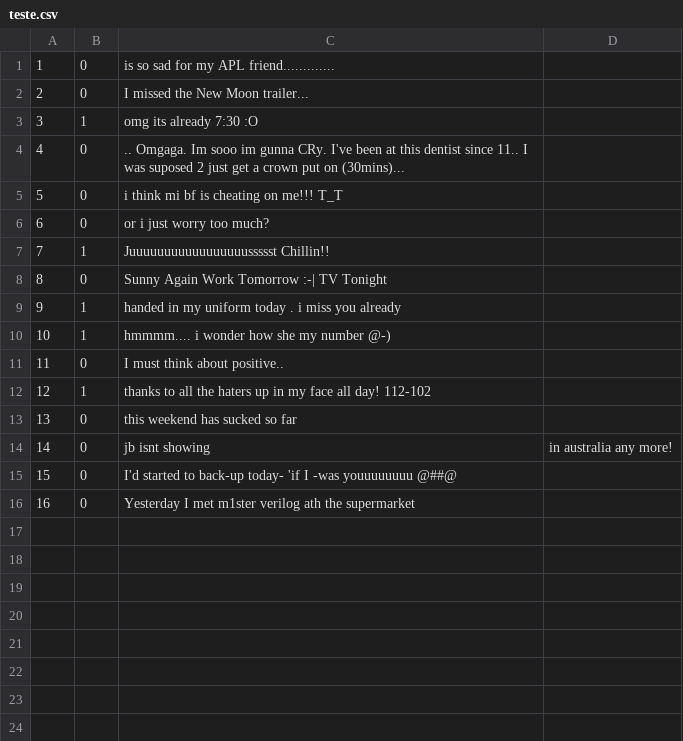
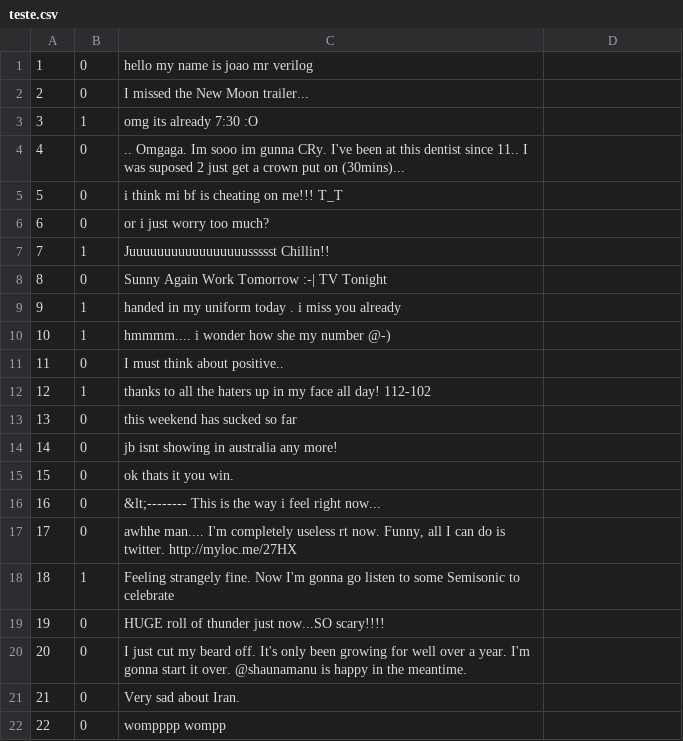
Before and after one commit to jvolima/trabalhoORI, a CSV file: files/teste.csv, drawn as a sheet; removed rows and columns are numbered as before the commit, all else as after; the diff names each change by its address in the sheet, - before the commit and + after, or states it on an @@ line.

```diff
--- a/files/teste.csv
+++ b/files/teste.csv
-C1: is so sad for my APL friend.............
+C1: hello my name is joao mr verilog
-row 14: 14 | 0 | jb isnt showing | in australia any more!
@@ column A renumbered between rows 14 and 17 @@
-C14: I'd started to back-up today- 'if I -was youuuuuuuu @##@
+C14: jb isnt showing in australia any more!
+row 15: 15 | 0 | ok thats it you win.
+row 16: 16 | 0 | &lt;-------- This is the way i feel right now...
-C17: Yesterday I met m1ster verilog ath the supermarket
+C17: awhhe man.... I'm completely useless rt now. Funny, all I can do is twitter. http://myloc.me/27HX
+row 18: 18 | 1 | Feeling strangely fine. Now I'm gonna go listen to some Semisonic to celebrate
+row 19: 19 | 0 | HUGE roll of thunder just now...SO scary!!!!
+row 20: 20 | 0 | I just cut my beard off. It's only been growing for well over a year. I'm gonna start it over. @shaunamanu is happy in the meantime.
+row 21: 21 | 0 | Very sad about Iran.
+row 22: 22 | 0 | wompppp wompp
```
Also changed, not shown: 17 other files.
